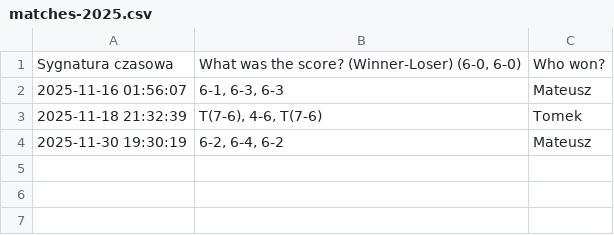
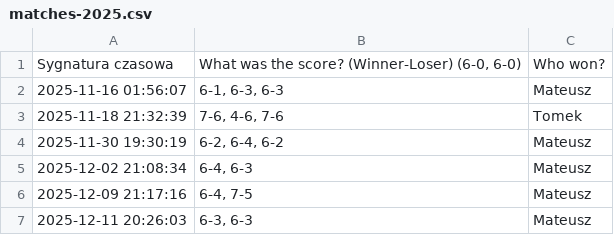
Before and after one commit to mateuszK23/tennis-website, a CSV file: src/data/matches-2025.csv, drawn as a sheet.

Commit message:
Add new match records for November and December 2025

```diff
--- a/src/data/matches-2025.csv
+++ b/src/data/matches-2025.csv
@@ -2,3 +2,6 @@ Sygnatura czasowa,"What was the score? (Winner-Loser) (6-0, 6-0)",Who won?
 2025-11-16 01:56:07,"6-1, 6-3, 6-3",Mateusz
-2025-11-18 21:32:39,"T(7-6), 4-6, T(7-6)",Tomek
+2025-11-18 21:32:39,"7-6, 4-6, 7-6",Tomek
 2025-11-30 19:30:19,"6-2, 6-4, 6-2",Mateusz
+2025-12-02 21:08:34,"6-4, 6-3",Mateusz
+2025-12-09 21:17:16,"6-4, 7-5",Mateusz
+2025-12-11 20:26:03,"6-3, 6-3",Mateusz
```
